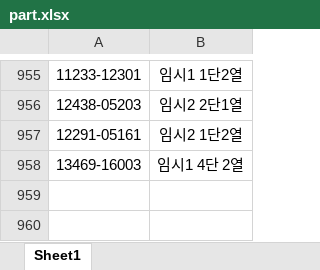
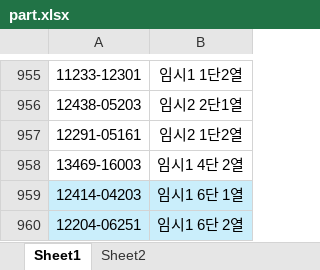
Before and after one commit to kenshin80/part, an Excel workbook: part.xlsx, sheet Sheet1, drawn as a sheet; only a part is shown, gaps mark what is left out; values as stored, in another font and other column widths than the file's, no borders; conditional formats not drawn; the diff names each change by its address in the sheet, - before the commit and + after, or states it on an @@ line.

```diff
--- a/part.xlsx (sheet Sheet1)
+++ b/part.xlsx (sheet Sheet1)
+sheet tab: Sheet2
+row 959: 12414-04203 | 임시1 6단 1열
+row 960: 12204-06251 | 임시1 6단 2열
```
